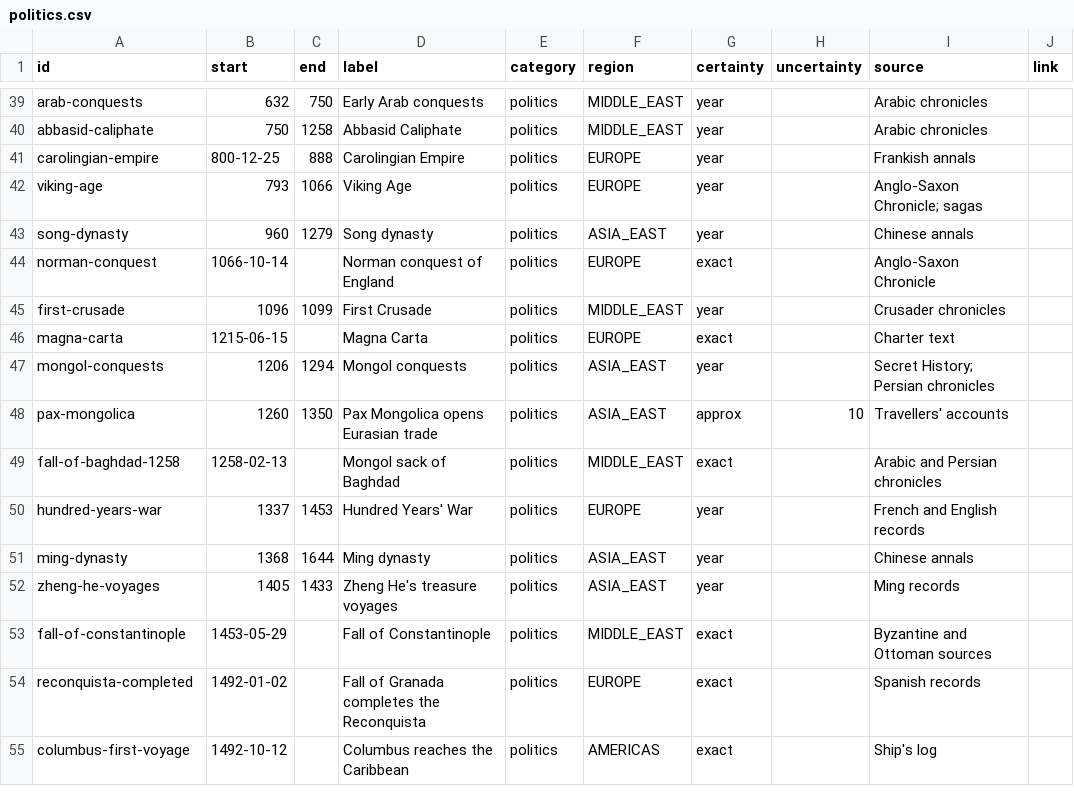
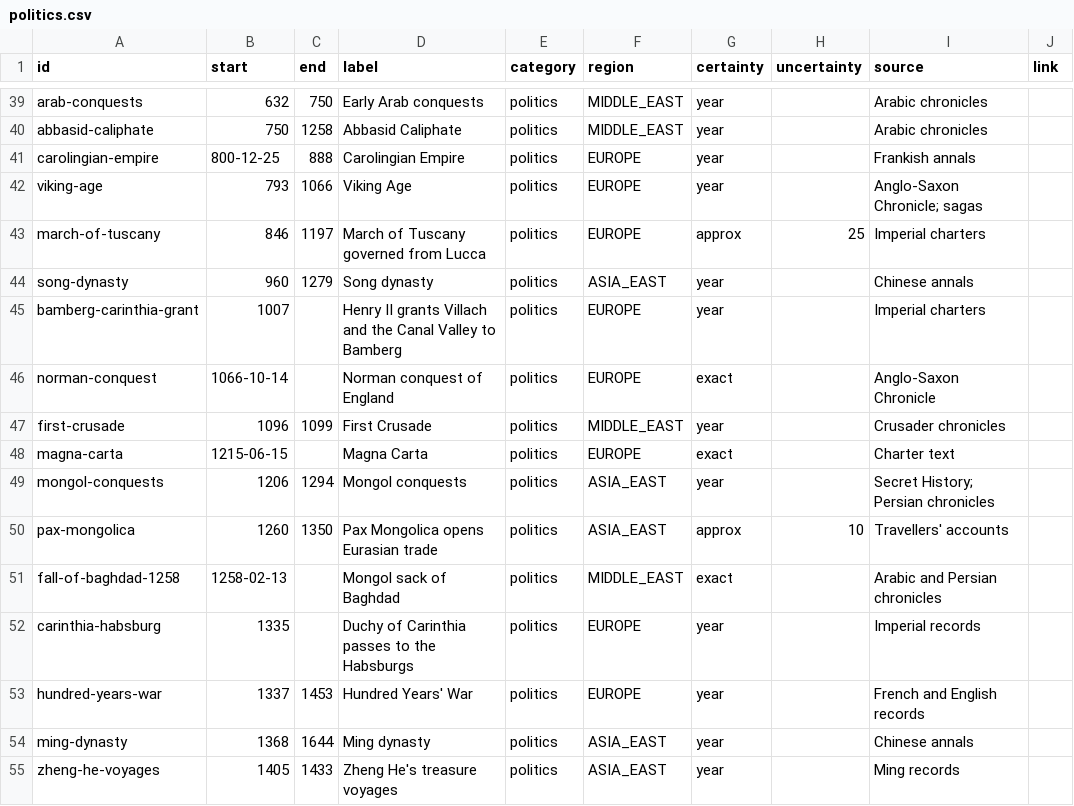
Before and after one commit to thomasbergernz/money-makes-the-world-go-round, a CSV file: public/data/politics.csv, drawn as a sheet; only a part is shown, gaps mark what is left out; the shorter side is filled out with more unchanged rows.

```diff
--- a/public/data/politics.csv
+++ b/public/data/politics.csv
@@ -42,3 +42,5 @@ carolingian-empire,800-12-25,888,Carolingian Empire,politics,EUROPE,year,,Franki
 viking-age,793,1066,Viking Age,politics,EUROPE,year,,Anglo-Saxon Chronicle; sagas,
+march-of-tuscany,846,1197,March of Tuscany governed from Lucca,politics,EUROPE,approx,25,Imperial charters,
 song-dynasty,960,1279,Song dynasty,politics,ASIA_EAST,year,,Chinese annals,
+bamberg-carinthia-grant,1007,,Henry II grants Villach and the Canal Valley to Bamberg,politics,EUROPE,year,,Imperial charters,
 norman-conquest,1066-10-14,,Norman conquest of England,politics,EUROPE,exact,,Anglo-Saxon Chronicle,
@@ -49,2 +51,3 @@ pax-mongolica,1260,1350,Pax Mongolica opens Eurasian trade,politics,ASIA_EAST,ap
 fall-of-baghdad-1258,1258-02-13,,Mongol sack of Baghdad,politics,MIDDLE_EAST,exact,,Arabic and Persian chronicles,
+carinthia-habsburg,1335,,Duchy of Carinthia passes to the Habsburgs,politics,EUROPE,year,,Imperial records,
 hundred-years-war,1337,1453,Hundred Years' War,politics,EUROPE,year,,French and English records,
```
Also changed, not shown: public/data/economy.csv.
